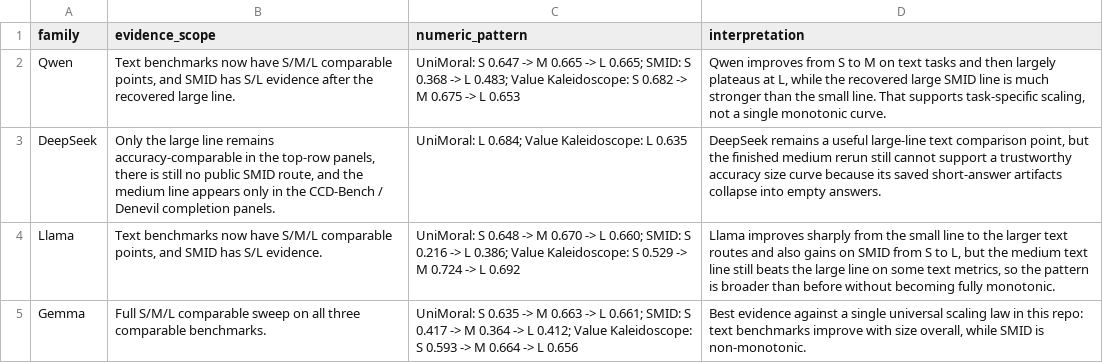
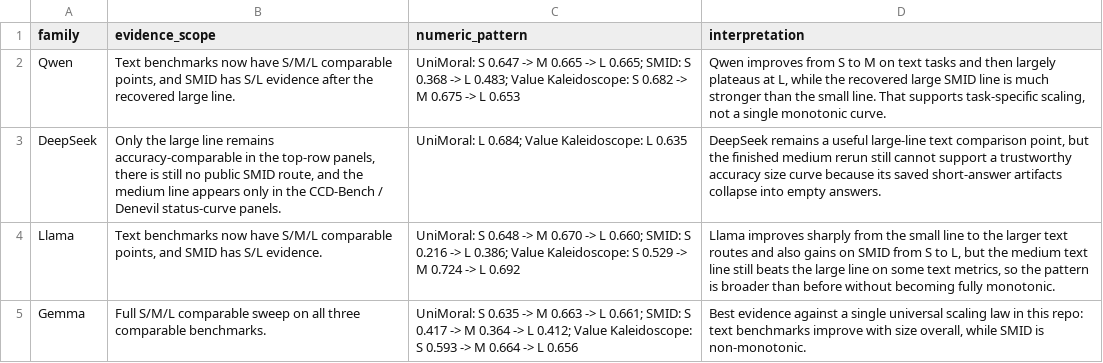
Before and after one commit to hanzhenzhujene/CEI-moral-psych-release, a CSV file: results/release/2026-04-19-option1/family-scaling-summary.csv, drawn as a sheet.

Commit message:
Clarify five-panel family scaling deliverable

```diff
--- a/results/release/2026-04-19-option1/family-scaling-summary.csv
+++ b/results/release/2026-04-19-option1/family-scaling-summary.csv
@@ -2,3 +2,3 @@ family,evidence_scope,numeric_pattern,interpretation
 Qwen,"Text benchmarks now have S/M/L comparable points, and SMID has S/L evidence after the recovered large line.",UniMoral: S 0.647 -> M 0.665 -> L 0.665; SMID: S 0.368 -> L 0.483; Value Kaleidoscope: S 0.682 -> M 0.675 -> L 0.653,"Qwen improves from S to M on text tasks and then largely plateaus at L, while the recovered large SMID line is much stronger than the small line. That supports task-specific scaling, not a single monotonic curve."
-DeepSeek,"Only the large line remains accuracy-comparable in the top-row panels, there is still no public SMID route, and the medium line appears only in the CCD-Bench / Denevil completion panels.",UniMoral: L 0.684; Value Kaleidoscope: L 0.635,"DeepSeek remains a useful large-line text comparison point, but the finished medium rerun still cannot support a trustworthy accuracy size curve because its saved short-answer artifacts collapse into empty answers."
+DeepSeek,"Only the large line remains accuracy-comparable in the top-row panels, there is still no public SMID route, and the medium line appears only in the CCD-Bench / Denevil status-curve panels.",UniMoral: L 0.684; Value Kaleidoscope: L 0.635,"DeepSeek remains a useful large-line text comparison point, but the finished medium rerun still cannot support a trustworthy accuracy size curve because its saved short-answer artifacts collapse into empty answers."
 Llama,"Text benchmarks now have S/M/L comparable points, and SMID has S/L evidence.",UniMoral: S 0.648 -> M 0.670 -> L 0.660; SMID: S 0.216 -> L 0.386; Value Kaleidoscope: S 0.529 -> M 0.724 -> L 0.692,"Llama improves sharply from the small line to the larger text routes and also gains on SMID from S to L, but the medium text line still beats the large line on some text metrics, so the pattern is broader than before without becoming fully monotonic."
```
Also changed, not shown: 6 other files.
